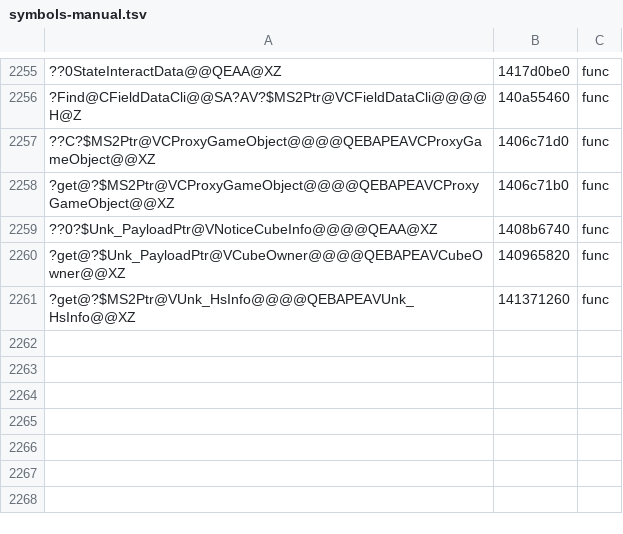
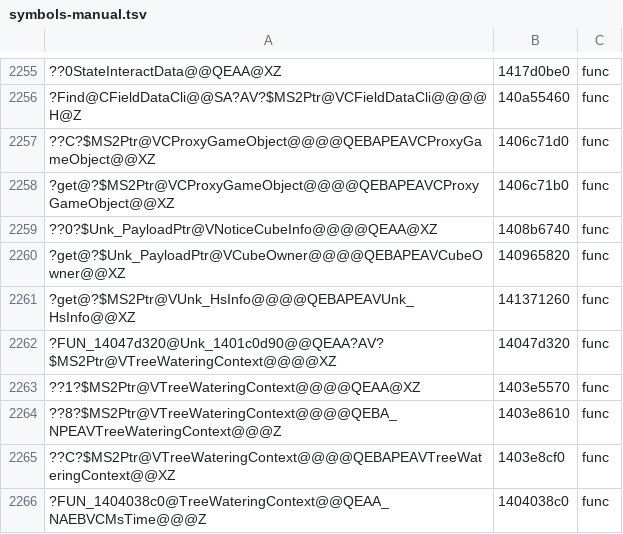
Before and after one commit to AngeloTadeucci/ms2-recomp, a TSV file: progress/symbols-manual.tsv, drawn as a sheet; only a part is shown, gaps mark what is left out; the diff names each change by its address in the sheet, - before the commit and + after, or states it on an @@ line.

```diff
--- a/progress/symbols-manual.tsv
+++ b/progress/symbols-manual.tsv
+row 2262: ?FUN_14047d320@Unk_1401c0d90@@QEAA?AV?$MS2Ptr@VTreeWateringContext@@@@XZ | 14047d320 | func
+row 2263: ??1?$MS2Ptr@VTreeWateringContext@@@@QEAA@XZ | 1403e5570 | func
+row 2264: ??8?$MS2Ptr@VTreeWateringContext@@@@QEBA_NPEAVTreeWateringContext@@@Z | 1403e8610 | func
+row 2265: ??C?$MS2Ptr@VTreeWateringContext@@@@QEBAPEAVTreeWateringContext@@XZ | 1403e8cf0 | func
+row 2266: ?FUN_1404038c0@TreeWateringContext@@QEAA_NAEBVCMsTime@@@Z | 1404038c0 | func
```
